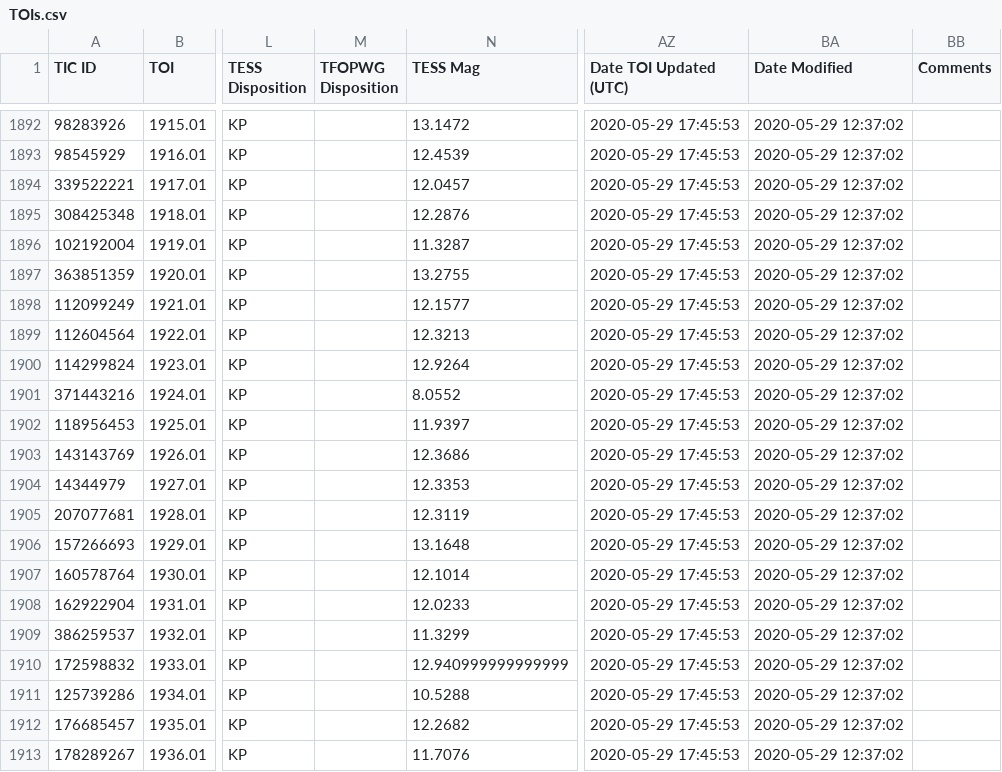
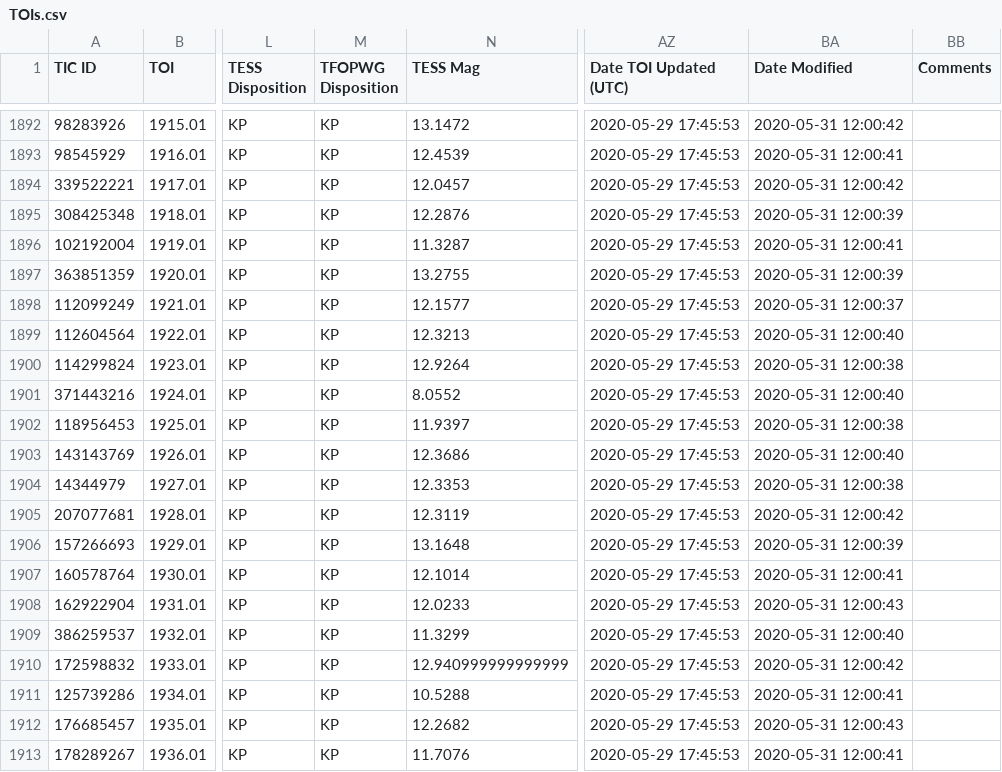
Before and after one commit to jpdeleon/chronos, a CSV file: data/TOIs.csv, drawn as a sheet; only a part is shown, gaps mark what is left out; the diff covers the shown part only; the diff names each change by its address in the sheet, - before the commit and + after, or states it on an @@ line.

```diff
--- a/data/TOIs.csv
+++ b/data/TOIs.csv
-M1892:M1913 (TFOPWG Disposition): (empty)
+M1892:M1913 (TFOPWG Disposition): KP
-BA1892 (Date Modified): 2020-05-29 12:37:02
+BA1892 (Date Modified): 2020-05-31 12:00:42
-BA1893 (Date Modified): 2020-05-29 12:37:02
+BA1893 (Date Modified): 2020-05-31 12:00:41
-BA1894 (Date Modified): 2020-05-29 12:37:02
+BA1894 (Date Modified): 2020-05-31 12:00:42
-BA1895 (Date Modified): 2020-05-29 12:37:02
+BA1895 (Date Modified): 2020-05-31 12:00:39
-BA1896 (Date Modified): 2020-05-29 12:37:02
+BA1896 (Date Modified): 2020-05-31 12:00:41
-BA1897 (Date Modified): 2020-05-29 12:37:02
+BA1897 (Date Modified): 2020-05-31 12:00:39
-BA1898 (Date Modified): 2020-05-29 12:37:02
+BA1898 (Date Modified): 2020-05-31 12:00:37
-BA1899 (Date Modified): 2020-05-29 12:37:02
+BA1899 (Date Modified): 2020-05-31 12:00:40
-BA1900 (Date Modified): 2020-05-29 12:37:02
+BA1900 (Date Modified): 2020-05-31 12:00:38
-BA1901 (Date Modified): 2020-05-29 12:37:02
+BA1901 (Date Modified): 2020-05-31 12:00:40
-BA1902 (Date Modified): 2020-05-29 12:37:02
+BA1902 (Date Modified): 2020-05-31 12:00:38
-BA1903 (Date Modified): 2020-05-29 12:37:02
+BA1903 (Date Modified): 2020-05-31 12:00:40
-BA1904 (Date Modified): 2020-05-29 12:37:02
+BA1904 (Date Modified): 2020-05-31 12:00:38
-BA1905 (Date Modified): 2020-05-29 12:37:02
+BA1905 (Date Modified): 2020-05-31 12:00:42
-BA1906 (Date Modified): 2020-05-29 12:37:02
+BA1906 (Date Modified): 2020-05-31 12:00:39
-BA1907 (Date Modified): 2020-05-29 12:37:02
+BA1907 (Date Modified): 2020-05-31 12:00:41
-BA1908 (Date Modified): 2020-05-29 12:37:02
+BA1908 (Date Modified): 2020-05-31 12:00:43
-BA1909 (Date Modified): 2020-05-29 12:37:02
+BA1909 (Date Modified): 2020-05-31 12:00:40
-BA1910 (Date Modified): 2020-05-29 12:37:02
+BA1910 (Date Modified): 2020-05-31 12:00:42
-BA1911 (Date Modified): 2020-05-29 12:37:02
+BA1911 (Date Modified): 2020-05-31 12:00:41
-BA1912 (Date Modified): 2020-05-29 12:37:02
+BA1912 (Date Modified): 2020-05-31 12:00:43
-BA1913 (Date Modified): 2020-05-29 12:37:02
+BA1913 (Date Modified): 2020-05-31 12:00:41
```
Also changed, not shown: 136 edited cells elsewhere in this file, 4 other files.
